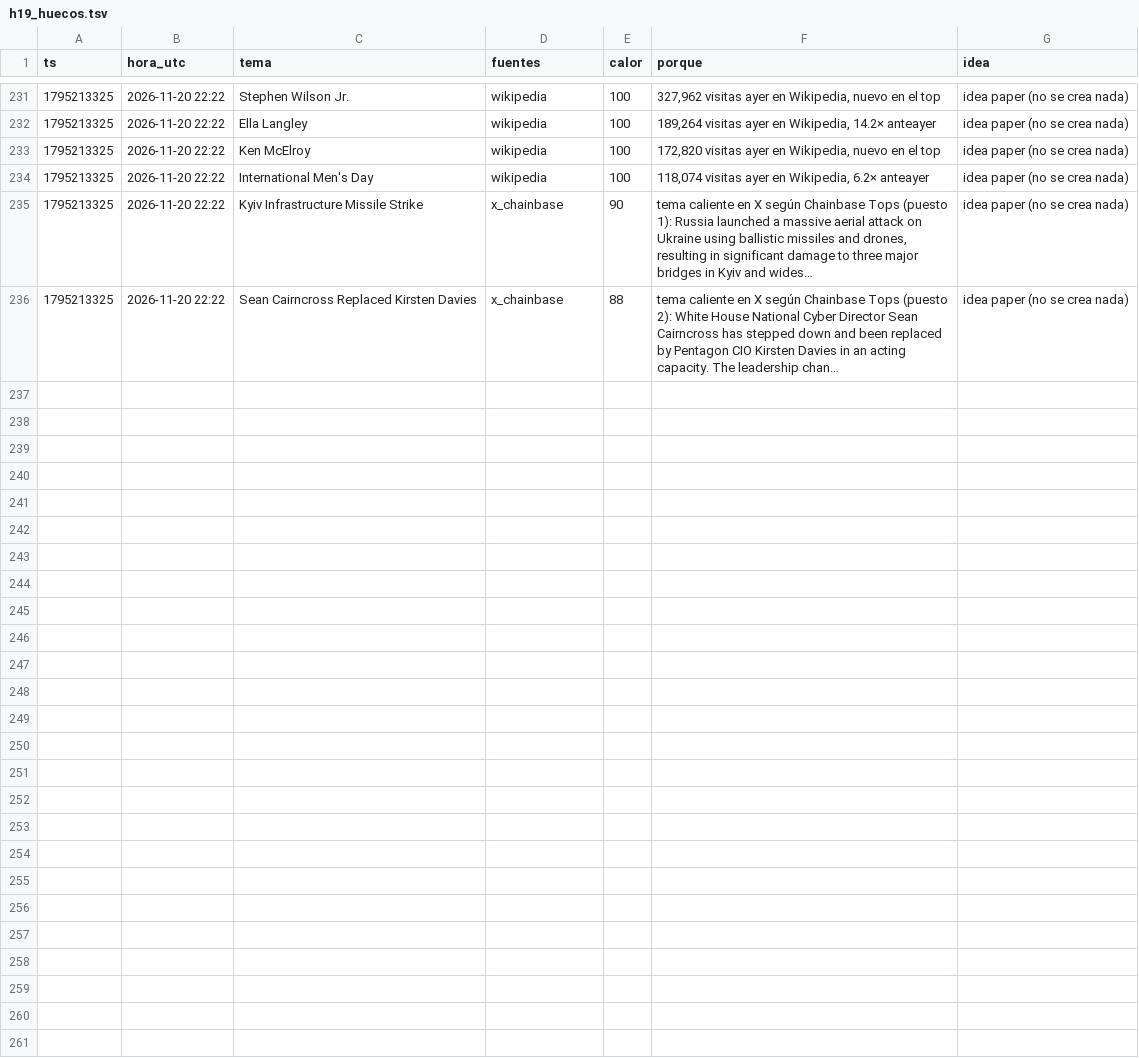
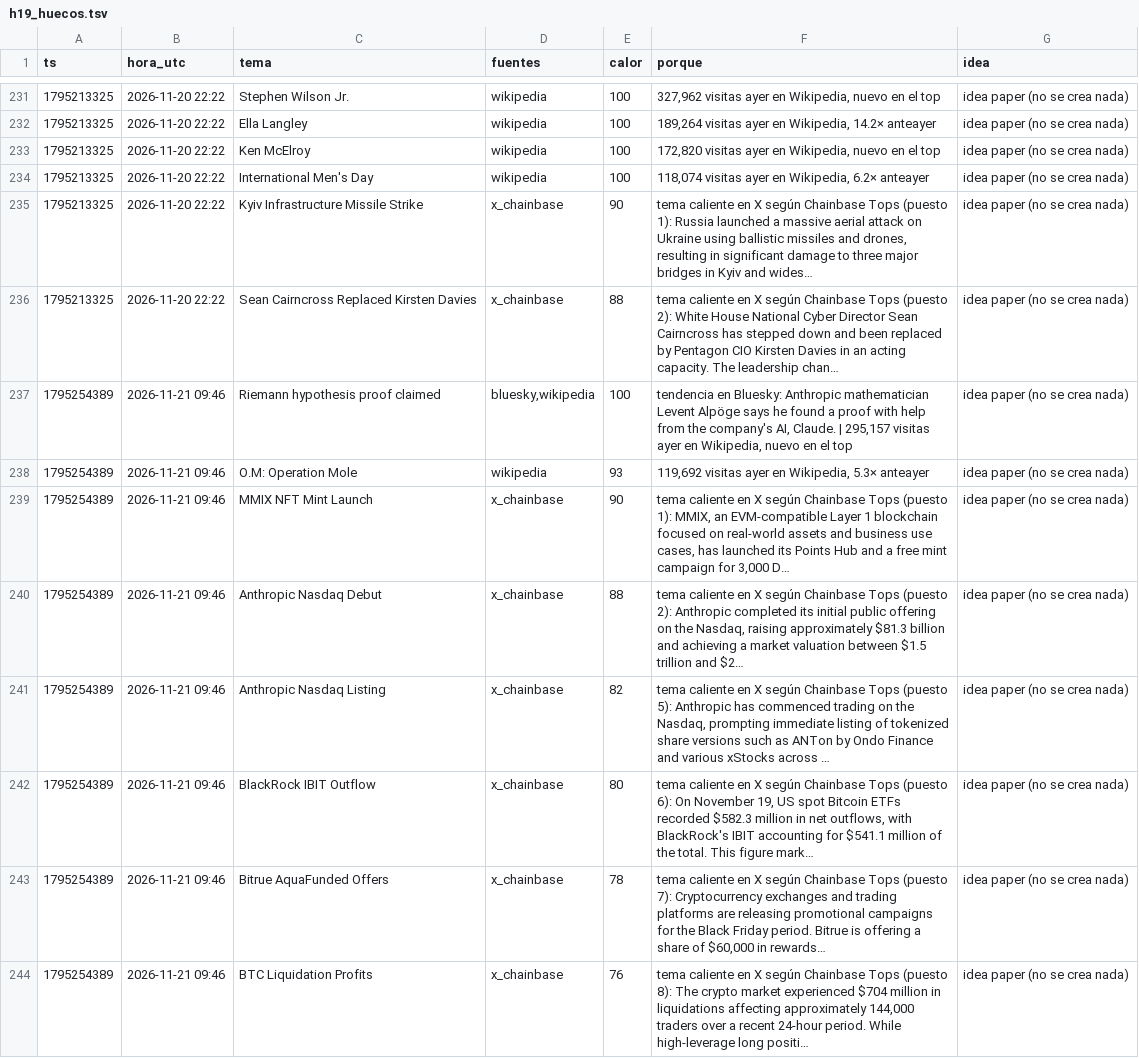
Before and after one commit to fjmunoznieves/desk-memecoins, a TSV file: datos/h19_huecos.tsv, drawn as a sheet; only a part is shown, gaps mark what is left out.

```diff
--- a/datos/h19_huecos.tsv
+++ b/datos/h19_huecos.tsv
@@ -236 +236,9 @@ ts	hora_utc	tema	fuentes	calor	porque	idea
 1795213325	2026-11-20 22:22	Sean Cairncross Replaced Kirsten Davies	x_chainbase	88	tema caliente en X según Chainbase Tops (puesto 2): White House National Cyber Director Sean Cairncross has stepped down and been replaced by Pentagon CIO Kirsten Davies in an acting capacity. The leadership chan…	idea paper (no se crea nada)
+1795254389	2026-11-21 09:46	Riemann hypothesis proof claimed	bluesky,wikipedia	100	tendencia en Bluesky: Anthropic mathematician Levent Alpöge says he found a proof with help from the company's AI, Claude. | 295,157 visitas ayer en Wikipedia, nuevo en el top	idea paper (no se crea nada)
+1795254389	2026-11-21 09:46	O.M: Operation Mole	wikipedia	93	119,692 visitas ayer en Wikipedia, 5.3× anteayer	idea paper (no se crea nada)
+1795254389	2026-11-21 09:46	MMIX NFT Mint Launch	x_chainbase	90	tema caliente en X según Chainbase Tops (puesto 1): MMIX, an EVM-compatible Layer 1 blockchain focused on real-world assets and business use cases, has launched its Points Hub and a free mint campaign for 3,000 D…	idea paper (no se crea nada)
+1795254389	2026-11-21 09:46	Anthropic Nasdaq Debut	x_chainbase	88	tema caliente en X según Chainbase Tops (puesto 2): Anthropic completed its initial public offering on the Nasdaq, raising approximately $81.3 billion and achieving a market valuation between $1.5 trillion and $2…	idea paper (no se crea nada)
+1795254389	2026-11-21 09:46	Anthropic Nasdaq Listing	x_chainbase	82	tema caliente en X según Chainbase Tops (puesto 5): Anthropic has commenced trading on the Nasdaq, prompting immediate listing of tokenized share versions such as ANTon by Ondo Finance and various xStocks across …	idea paper (no se crea nada)
+1795254389	2026-11-21 09:46	BlackRock IBIT Outflow	x_chainbase	80	tema caliente en X según Chainbase Tops (puesto 6): On November 19, US spot Bitcoin ETFs recorded $582.3 million in net outflows, with BlackRock's IBIT accounting for $541.1 million of the total. This figure mark…	idea paper (no se crea nada)
+1795254389	2026-11-21 09:46	Bitrue AquaFunded Offers	x_chainbase	78	tema caliente en X según Chainbase Tops (puesto 7): Cryptocurrency exchanges and trading platforms are releasing promotional campaigns for the Black Friday period. Bitrue is offering a share of $60,000 in rewards…	idea paper (no se crea nada)
+1795254389	2026-11-21 09:46	BTC Liquidation Profits	x_chainbase	76	tema caliente en X según Chainbase Tops (puesto 8): The crypto market experienced $704 million in liquidations affecting approximately 144,000 traders over a recent 24-hour period. While high-leverage long positi…	idea paper (no se crea nada)
```
Also changed, not shown: datos/bundles_eventos.tsv, datos/consenso_A_ventas.tsv, 43 other files.
